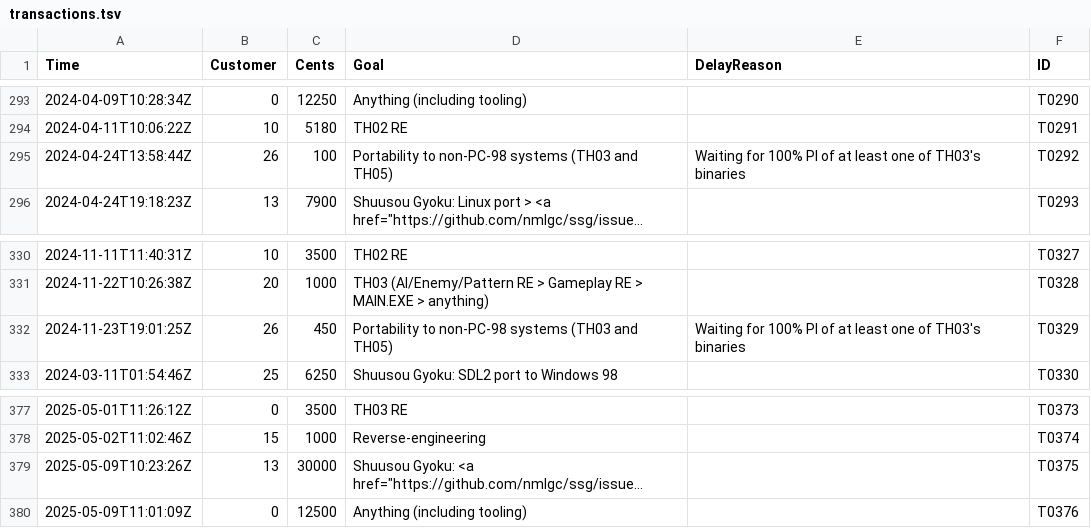
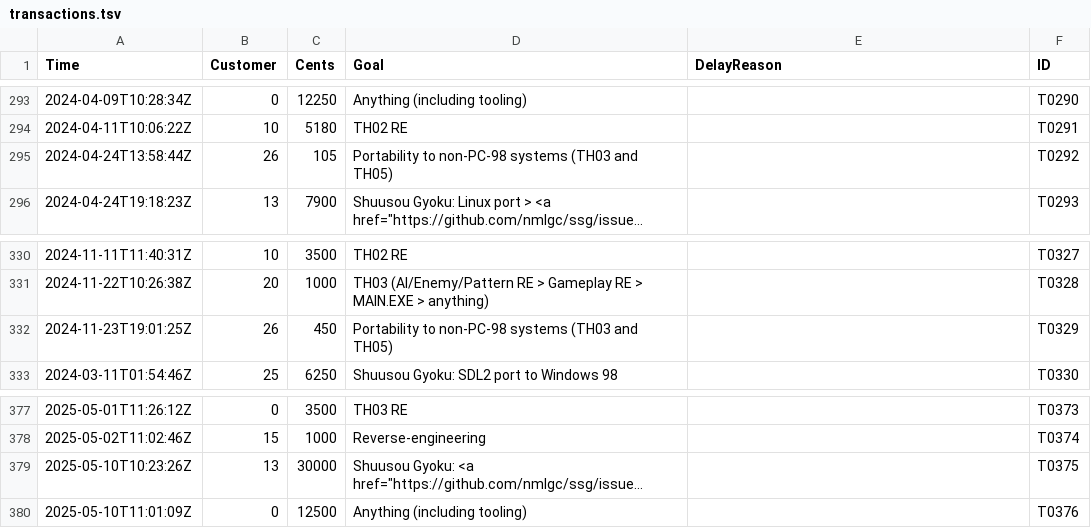
Before and after one commit to nmlgc/rec98.nmlgc.net, a TSV file: db/transactions.tsv, drawn as a sheet; only a part is shown, gaps mark what is left out; long unchanged cells end in …; the diff names each change by its address in the sheet, - before the commit and + after, or states it on an @@ line.

```diff
--- a/db/transactions.tsv
+++ b/db/transactions.tsv
-C295 (Cents): 100
+C295 (Cents): 105
-E295 (DelayReason): Waiting for 100% PI of at least one of TH03's binaries
+E295 (DelayReason): (empty)
-E332 (DelayReason): Waiting for 100% PI of at least one of TH03's binaries
+E332 (DelayReason): (empty)
-A379 (Time): 2025-05-09T10:23:26Z
+A379 (Time): 2025-05-10T10:23:26Z
-A380 (Time): 2025-05-09T11:01:09Z
+A380 (Time): 2025-05-10T11:01:09Z
```
Also changed, not shown: db/blog_tags.tsv, db/pushes.tsv, 26 other files.
